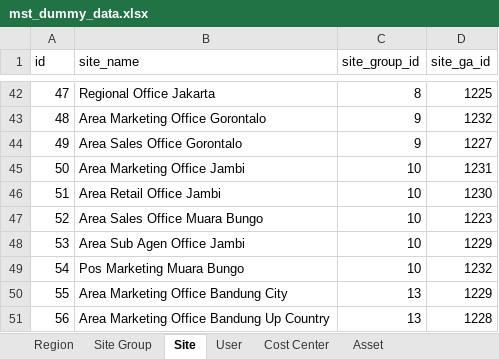
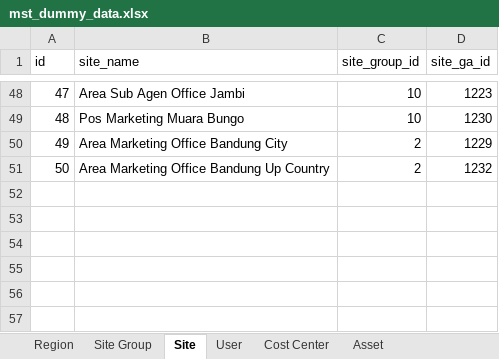
Before and after one commit to Sam-Gunawan/SOSMIT, an Excel workbook: backend/internal/seed/seed_data/mst_dummy_data.xlsx, sheet Site, drawn as a sheet; only a part is shown, gaps mark what is left out; values as stored, in another font and other column widths than the file's, no borders; removed rows and columns are numbered as before the commit, all else as after; the diff covers the shown part only; the diff names each change by its address in the sheet, - before the commit and + after, or states it on an @@ line.

Commit message:
added data and removed site group duplicates.

```diff
--- a/backend/internal/seed/seed_data/mst_dummy_data.xlsx (sheet Site)
+++ b/backend/internal/seed/seed_data/mst_dummy_data.xlsx (sheet Site)
-B48 (site_name): Regional Office Jakarta
+B48 (site_name): Area Sub Agen Office Jambi
-C48 (site_group_id): 8
+C48 (site_group_id): 10
-D48 (site_ga_id): 1225
+D48 (site_ga_id): 1223
-B49 (site_name): Area Marketing Office Gorontalo
+B49 (site_name): Pos Marketing Muara Bungo
-C49 (site_group_id): 9
+C49 (site_group_id): 10
-D49 (site_ga_id): 1232
+D49 (site_ga_id): 1230
-B50 (site_name): Area Sales Office Gorontalo
+B50 (site_name): Area Marketing Office Bandung City
-C50 (site_group_id): 9
+C50 (site_group_id): 2
-D50 (site_ga_id): 1227
+D50 (site_ga_id): 1229
-B51 (site_name): Area Marketing Office Jambi
+B51 (site_name): Area Marketing Office Bandung Up Country
-C51 (site_group_id): 10
+C51 (site_group_id): 2
-D51 (site_ga_id): 1231
+D51 (site_ga_id): 1232
-row 46: 51 | Area Retail Office Jambi | 10 | 1230
-row 47: 52 | Area Sales Office Muara Bungo | 10 | 1223
-row 48: 53 | Area Sub Agen Office Jambi | 10 | 1229
-row 49: 54 | Pos Marketing Muara Bungo | 10 | 1232
-row 50: 55 | Area Marketing Office Bandung City | 13 | 1229
-row 51: 56 | Area Marketing Office Bandung Up Country | 13 | 1228
```
Also changed, not shown: 6 added rows and 74 edited cells elsewhere in this sheet, sheet Site Group, sheet Asset, sheet User, 5 other files.
